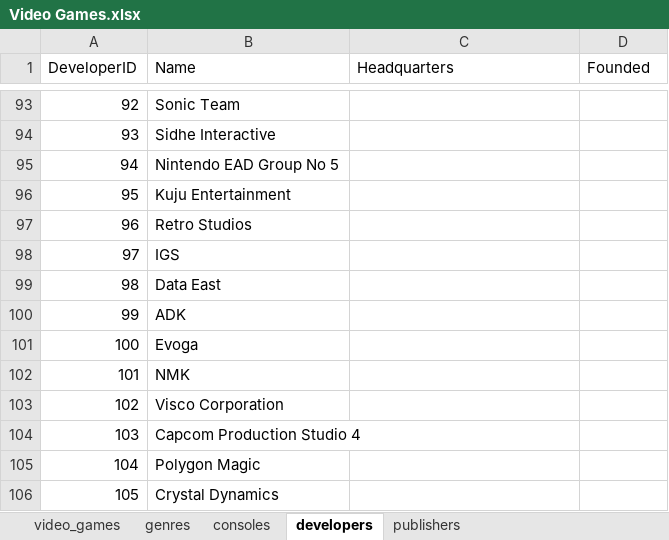
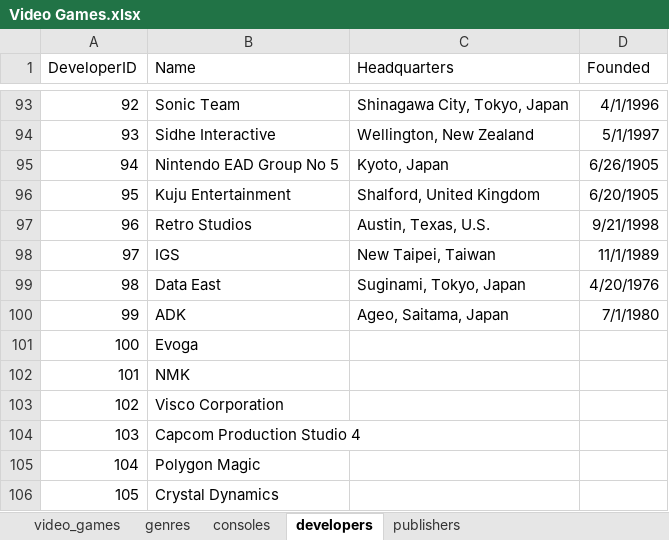
Before and after one commit to ajordan226/Video-Games, an Excel workbook: Video Games.xlsx, sheet developers, drawn as a sheet; only a part is shown, gaps mark what is left out; values as stored, in another font and other column widths than the file's, no borders; the diff covers the shown part only; the diff names each change by its address in the sheet, - before the commit and + after, or states it on an @@ line.

Commit message:
Added more to developer sheet and created tables

```diff
--- a/Video Games.xlsx (sheet developers)
+++ b/Video Games.xlsx (sheet developers)
-C93 (Headquarters): (empty)
+C93 (Headquarters): Shinagawa City, Tokyo, Japan
-D93 (Founded): (empty)
+D93 (Founded): 4/1/1996
-C94 (Headquarters): (empty)
+C94 (Headquarters): Wellington, New Zealand
-D94 (Founded): (empty)
+D94 (Founded): 5/1/1997
-C95 (Headquarters): (empty)
+C95 (Headquarters): Kyoto, Japan
-D95 (Founded): (empty)
+D95 (Founded): 6/26/1905
-C96 (Headquarters): (empty)
+C96 (Headquarters): Shalford, United Kingdom
-D96 (Founded): (empty)
+D96 (Founded): 6/20/1905
-C97 (Headquarters): (empty)
+C97 (Headquarters): Austin, Texas, U.S.
-D97 (Founded): (empty)
+D97 (Founded): 9/21/1998
-C98 (Headquarters): (empty)
+C98 (Headquarters): New Taipei, Taiwan
-D98 (Founded): (empty)
+D98 (Founded): 11/1/1989
-C99 (Headquarters): (empty)
+C99 (Headquarters): Suginami, Tokyo, Japan
-D99 (Founded): (empty)
+D99 (Founded): 4/20/1976
-C100 (Headquarters): (empty)
+C100 (Headquarters): Ageo, Saitama, Japan
-D100 (Founded): (empty)
+D100 (Founded): 7/1/1980
```
Also changed, not shown: 63 edited cells elsewhere in this sheet, 2 other files.
